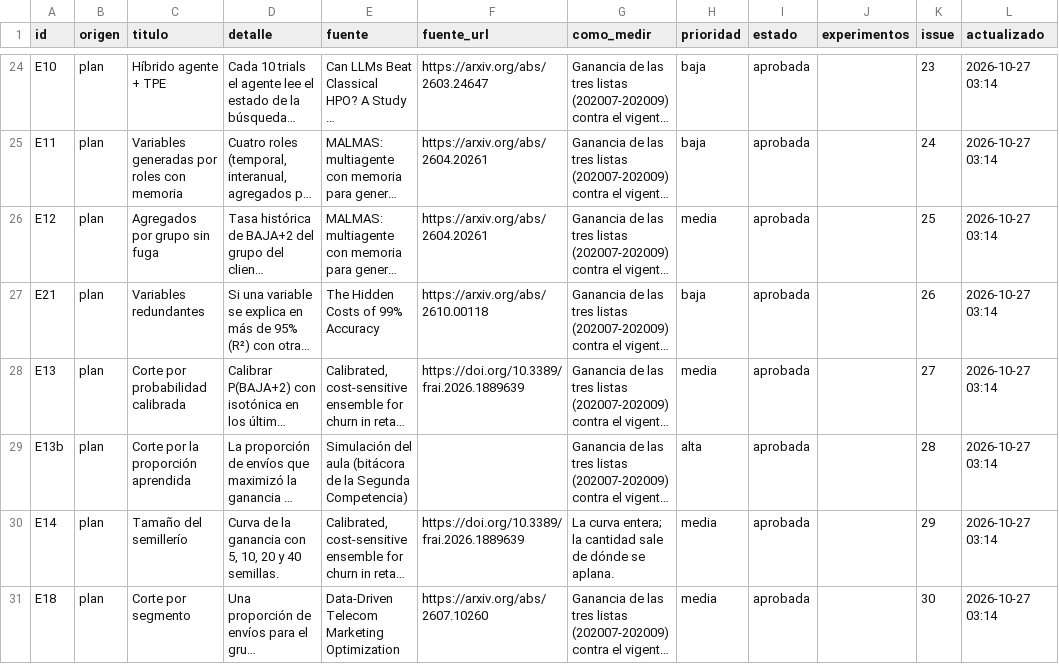
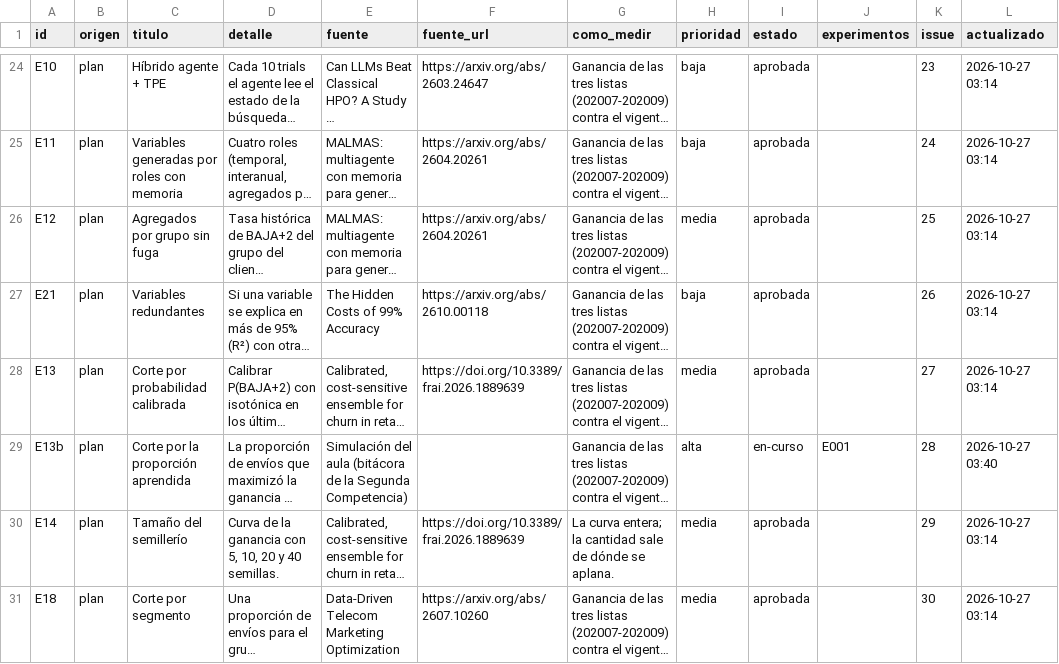
Before and after one commit to emavaldez/expautoresearch, a TSV file: ideas.tsv, drawn as a sheet; only a part is shown, gaps mark what is left out; long unchanged cells end in …; the diff names each change by its address in the sheet, - before the commit and + after, or states it on an @@ line.

```diff
--- a/ideas.tsv
+++ b/ideas.tsv
-I29 (estado): aprobada
+I29 (estado): en-curso
-J29 (experimentos): (empty)
+J29 (experimentos): E001
-L29 (actualizado): 2026-10-27 03:14
+L29 (actualizado): 2026-10-27 03:40
```
Also changed, not shown: resultados.tsv, 5 other files.
